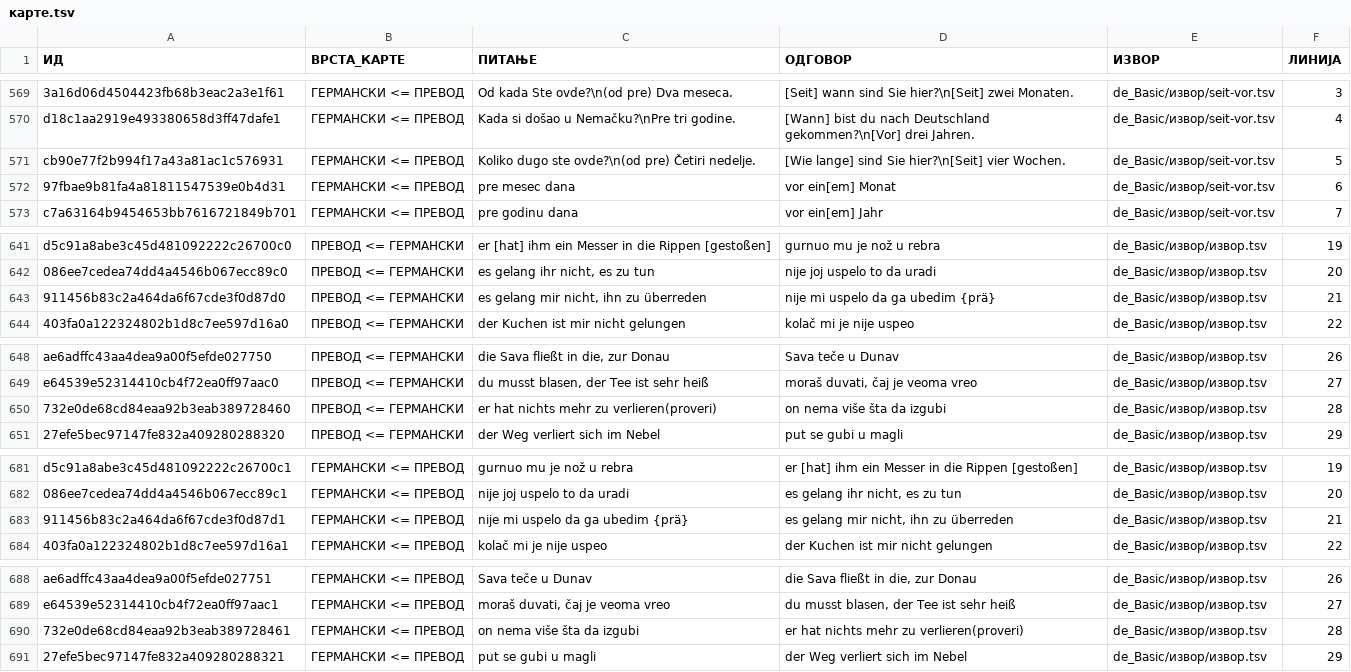
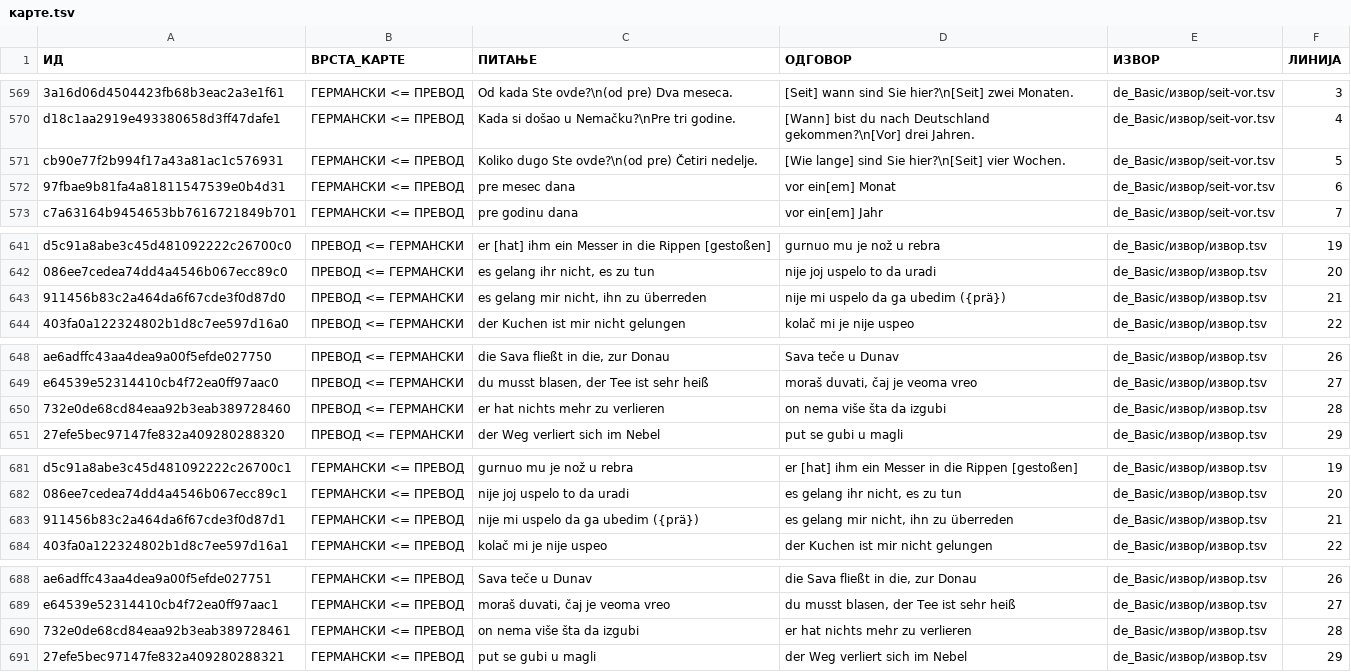
Before and after one commit to cohadar/naki, a TSV file: каталог/de_Basic/карте.tsv, drawn as a sheet; only a part is shown, gaps mark what is left out; the diff covers the shown part only; the diff names each change by its address in the sheet, - before the commit and + after, or states it on an @@ line.

```diff
--- a/каталог/de_Basic/карте.tsv
+++ b/каталог/de_Basic/карте.tsv
-C571 (ПИТАЊЕ): Koliko dugo ste ovde?\n(od pre)…
+C571 (ПИТАЊЕ): Koliko dugo Ste ovde?\n(od pre)…
-D643 (ОДГОВОР): nije mi uspelo da ga ubedim {prä}
+D643 (ОДГОВОР): nije mi uspelo da ga ubedim ({prä})
-C650 (ПИТАЊЕ): er hat nichts mehr zu verlieren(proveri)
+C650 (ПИТАЊЕ): er hat nichts mehr zu verlieren
-C683 (ПИТАЊЕ): nije mi uspelo da ga ubedim {prä}
+C683 (ПИТАЊЕ): nije mi uspelo da ga ubedim ({prä})
-D690 (ОДГОВОР): er hat nichts mehr zu verlieren(proveri)
+D690 (ОДГОВОР): er hat nichts mehr zu verlieren
```
Also changed, not shown: 5 edited cells elsewhere in this file, каталог/de_Verben/запис.tsv, 15 other files.
